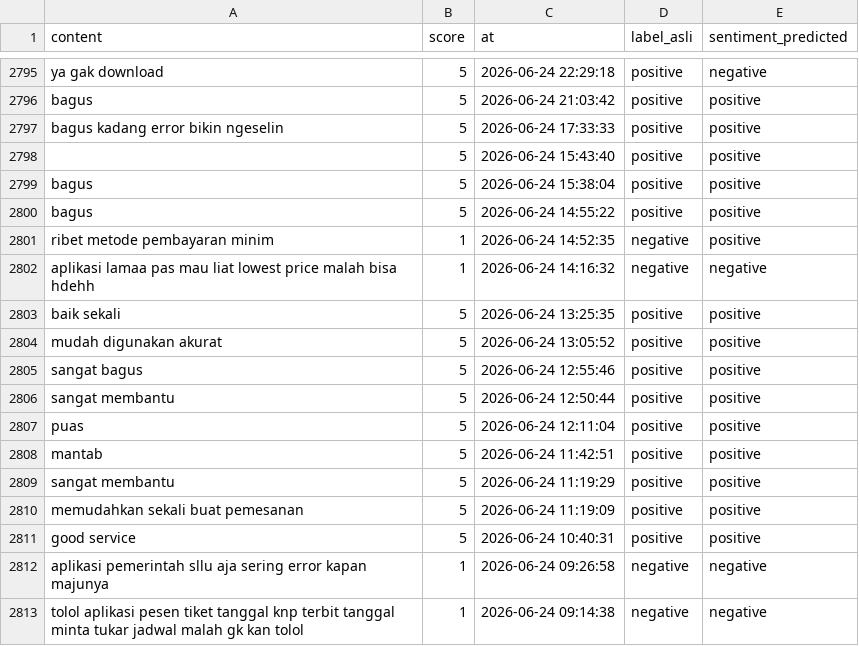
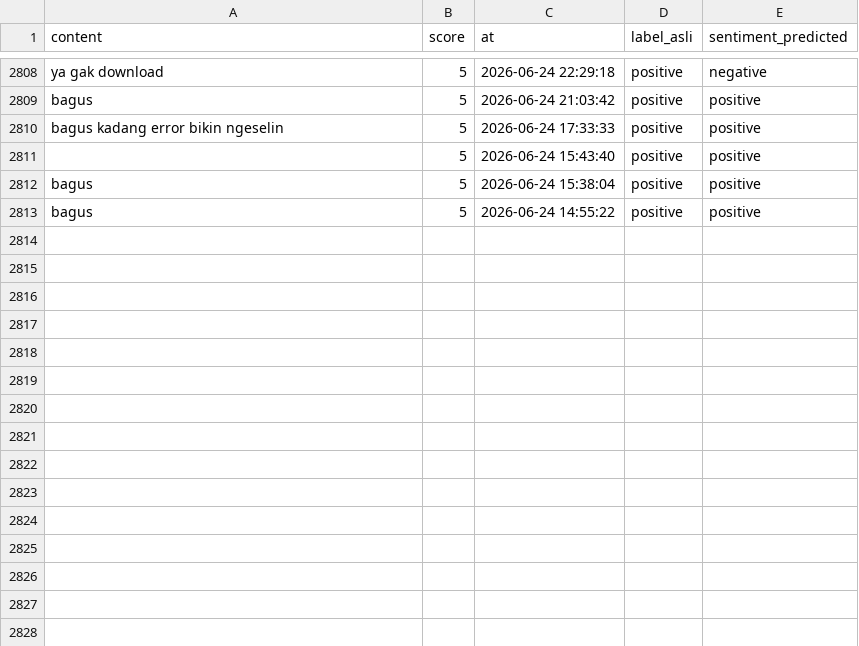
Before and after one commit to muzakky03/ambil_ulasan_kai, a CSV file: data/ulasan_kai.csv, drawn as a sheet; only a part is shown, gaps mark what is left out; removed rows and columns are numbered as before the commit, all else as after; the diff covers the shown part only; the diff names each change by its address in the sheet, - before the commit and + after, or states it on an @@ line.

```diff
--- a/data/ulasan_kai.csv
+++ b/data/ulasan_kai.csv
-row 2801: ribet metode pembayaran minim | 1 | 2026-06-24 14:52:35 | negative | positive
-row 2802: aplikasi lamaa pas mau liat lowest price malah bisa hdehh | 1 | 2026-06-24 14:16:32 | negative | negative
-row 2803: baik sekali | 5 | 2026-06-24 13:25:35 | positive | positive
-row 2804: mudah digunakan akurat | 5 | 2026-06-24 13:05:52 | positive | positive
-row 2805: sangat bagus | 5 | 2026-06-24 12:55:46 | positive | positive
-row 2806: sangat membantu | 5 | 2026-06-24 12:50:44 | positive | positive
-row 2807: puas | 5 | 2026-06-24 12:11:04 | positive | positive
-row 2808: mantab | 5 | 2026-06-24 11:42:51 | positive | positive
-row 2809: sangat membantu | 5 | 2026-06-24 11:19:29 | positive | positive
-row 2810: memudahkan sekali buat pemesanan | 5 | 2026-06-24 11:19:09 | positive | positive
-row 2811: good service | 5 | 2026-06-24 10:40:31 | positive | positive
-row 2812: aplikasi pemerintah sllu aja sering error kapan majunya | 1 | 2026-06-24 09:26:58 | negative | negative
-row 2813: tolol aplikasi pesen tiket tanggal knp terbit tanggal minta tukar jadwal malah gk kan tolol | 1 | 2026-06-24 09:14:38 | negative | negative
```
Also changed, not shown: 14 added rows and 1 removed row elsewhere in this file.
